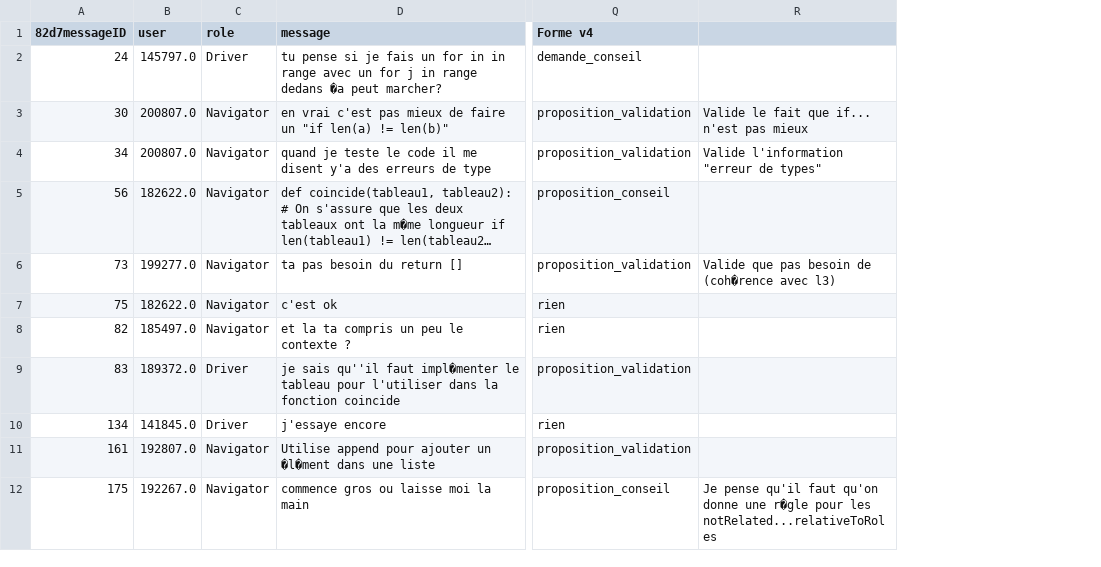
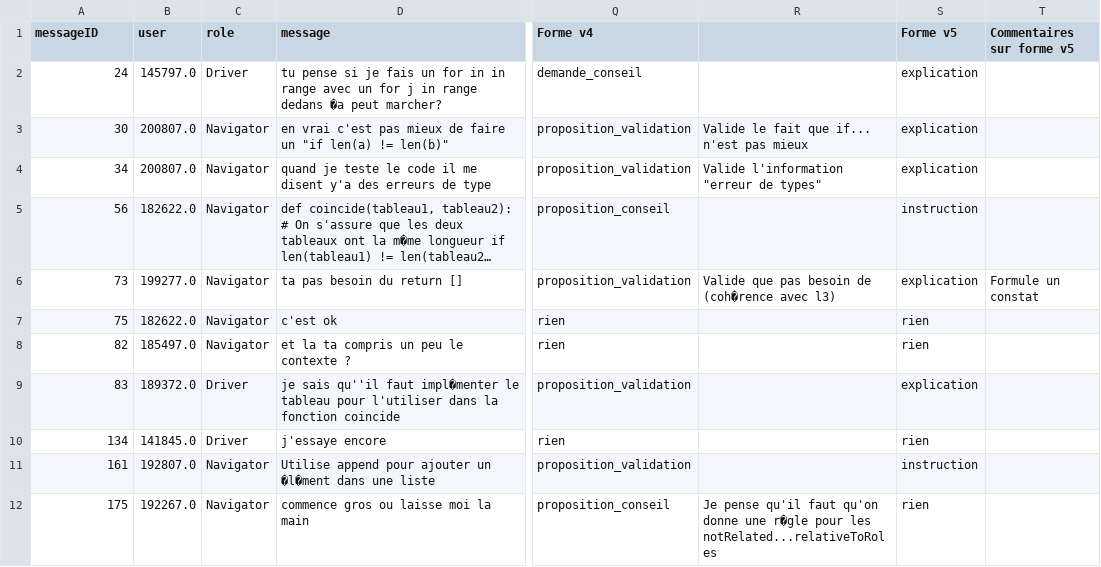
Before and after one commit to chloeboireaudevier/StageMIDL, a CSV file: SousCorpusMessagesSebastien.csv, drawn as a sheet; only a part is shown, gaps mark what is left out; long unchanged cells end in …; the diff names each change by its address in the sheet, - before the commit and + after, or states it on an @@ line.

Commit message:
train_data

```diff
--- a/SousCorpusMessagesSebastien.csv
+++ b/SousCorpusMessagesSebastien.csv
+column S (Forme v5), rows 2-12: explication | explication | explication | instruction | explication | rien | rien | explication | rien | instruction | rien
+column T (Commentaires sur forme v5), row 6: Formule un constat
-A1: 82d7messageID
+A1: messageID
```
Also changed, not shown: SousCorpusMessagesChloe.csv, SousCorpusMessagesJose.csv, 4 other files.
